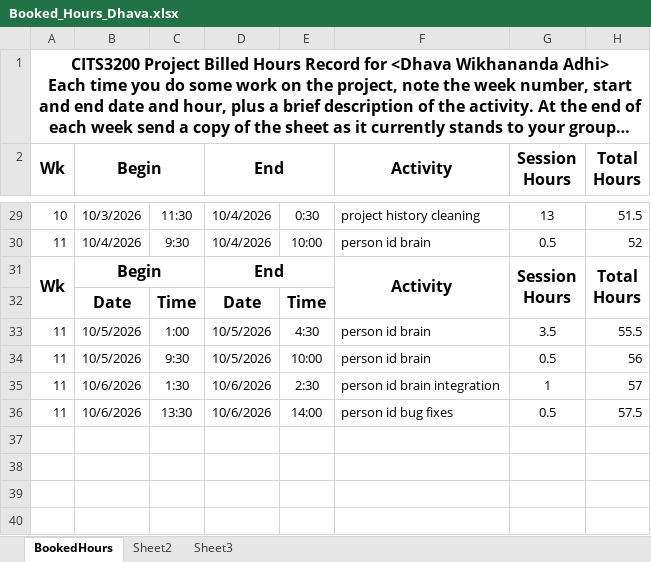
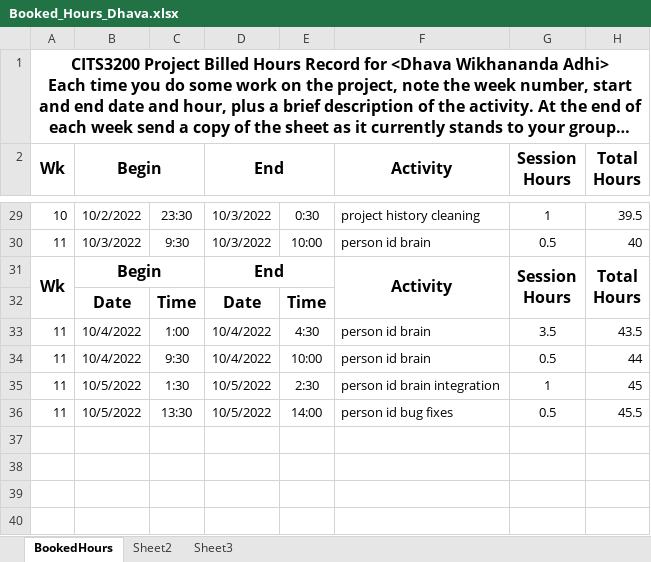
Before and after one commit to A5troGaze/CITS3200_Project, an Excel workbook: Documentation/Week 11/Booked Hours/Booked_Hours_Dhava.xlsx, sheet BookedHours, drawn as a sheet; only a part is shown, gaps mark what is left out; long unchanged cells end in …; values as stored, in another font and other column widths than the file's, no borders; the diff covers the shown part only; the diff names each change by its address in the sheet, - before the commit and + after, or states it on an @@ line.

Commit message:
Add Week 11 documentation and timesheet, correct booked hours and remove templates

```diff
--- a/Documentation/Week 11/Booked Hours/Booked_Hours_Dhava.xlsx (sheet BookedHours)
+++ b/Documentation/Week 11/Booked Hours/Booked_Hours_Dhava.xlsx (sheet BookedHours)
-B29 (Begin): 10/3/2026
+B29 (Begin): 10/2/2022
-C29: 11:30
+C29: 23:30
-D29:D30 (End): 10/4/2026
+D29:D30 (End): 10/3/2022
-G29 (Session Hours): 13
+G29 (Session Hours): 1
-H29 (Total Hours): 51.5
+H29 (Total Hours): 39.5
-B30 (Begin): 10/4/2026
+B30 (Begin): 10/3/2022
-H30 (Total Hours): 52
+H30 (Total Hours): 40
-B33:B34 (Begin): 10/5/2026
+B33:B34 (Begin): 10/4/2022
-D33:D34 (End): 10/5/2026
+D33:D34 (End): 10/4/2022
-H33 (Total Hours): 55.5
+H33 (Total Hours): 43.5
-H34 (Total Hours): 56
+H34 (Total Hours): 44
-B35:B36 (Begin): 10/6/2026
+B35:B36 (Begin): 10/5/2022
-D35:D36 (End): 10/6/2026
+D35:D36 (End): 10/5/2022
-H35 (Total Hours): 57
+H35 (Total Hours): 45
-H36 (Total Hours): 57.5
+H36 (Total Hours): 45.5
```
Also changed, not shown: 50 edited cells elsewhere in this sheet, hidden cells, 7 other files.
